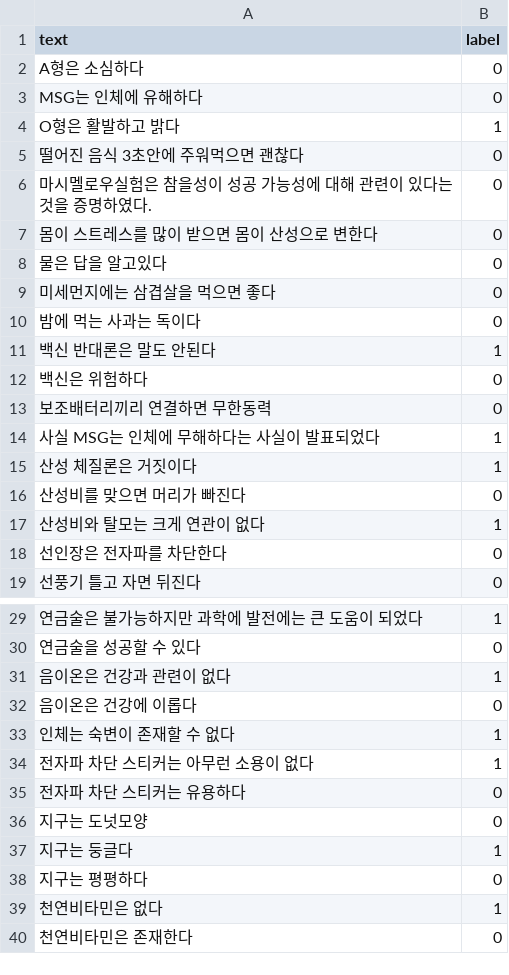
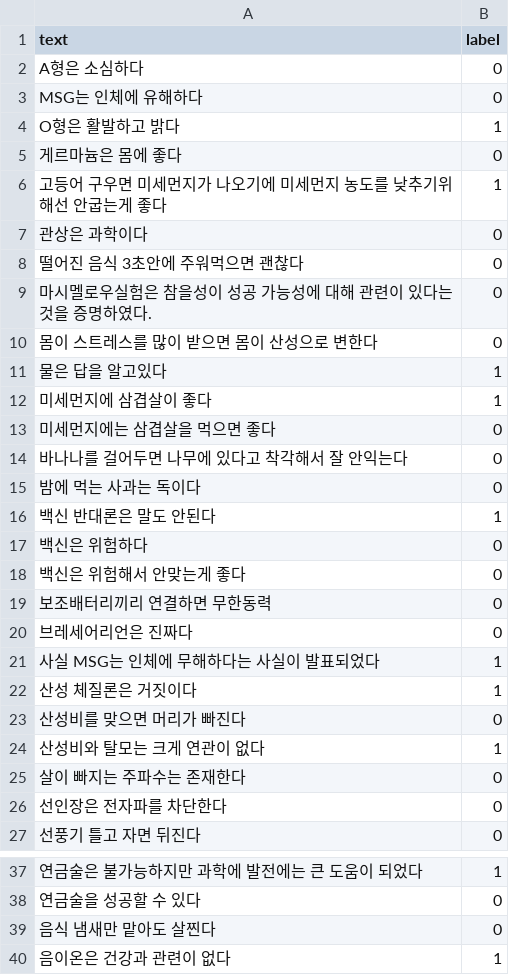
Before and after one commit to HelenHyeon/pseudo_science, a TSV file: pseudo_science_data.tsv (was similar_science_data.tsv), drawn as a sheet; only a part is shown, gaps mark what is left out; the shorter side is filled out with more unchanged rows; the diff covers the shown part only.

Commit message:
ADD pseudo science data

```diff
--- a/similar_science_data.tsv
+++ b/pseudo_science_data.tsv
@@ -4,2 +4,5 @@ MSG는 인체에 유해하다	0
 O형은 활발하고 밝다	1
+게르마늄은 몸에 좋다	0
+고등어 구우면 미세먼지가 나오기에 미세먼지 농도를 낮추기위해선 안굽는게 좋다	1
+관상은 과학이다	0
 떨어진 음식 3초안에 주워먹으면 괜찮다	0
@@ -7,4 +10,6 @@ O형은 활발하고 밝다	1
 몸이 스트레스를 많이 받으면 몸이 산성으로 변한다	0
-물은 답을 알고있다	0
+물은 답을 알고있다	1
+미세먼지에 삼겹살이 좋다	1
 미세먼지에는 삼겹살을 먹으면 좋다	0
+바나나를 걸어두면 나무에 있다고 착각해서 잘 안익는다	0
 밤에 먹는 사과는 독이다	0
@@ -12,3 +17,5 @@ O형은 활발하고 밝다	1
 백신은 위험하다	0
+백신은 위험해서 안맞는게 좋다	0
 보조배터리끼리 연결하면 무한동력	0
+브레세어리언은 진짜다	0
 사실 MSG는 인체에 무해하다는 사실이 발표되었다	1
@@ -17,2 +24,3 @@ O형은 활발하고 밝다	1
 산성비와 탈모는 크게 연관이 없다	1
+살이 빠지는 주파수는 존재한다	0
 선인장은 전자파를 차단한다	0
@@ -30,2 +38,3 @@ O형은 활발하고 밝다	1
 연금술을 성공할 수 있다	0
+음식 냄새만 맡아도 살찐다	0
 음이온은 건강과 관련이 없다	1
```
Also changed, not shown: 2 added rows elsewhere in this file, 1 other file.
